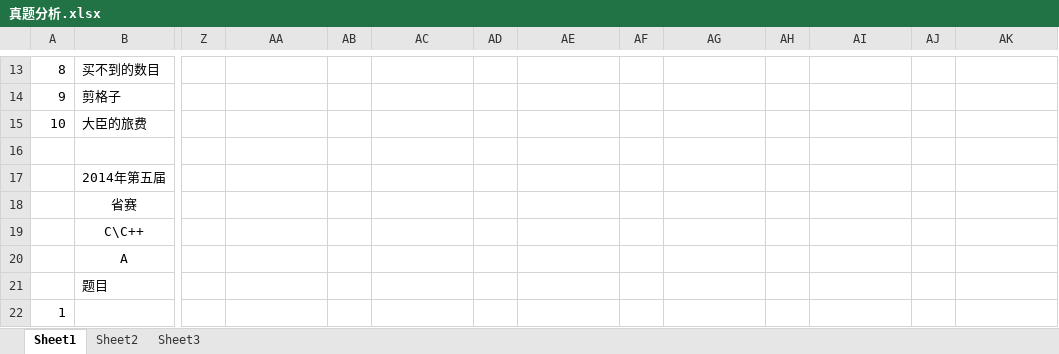
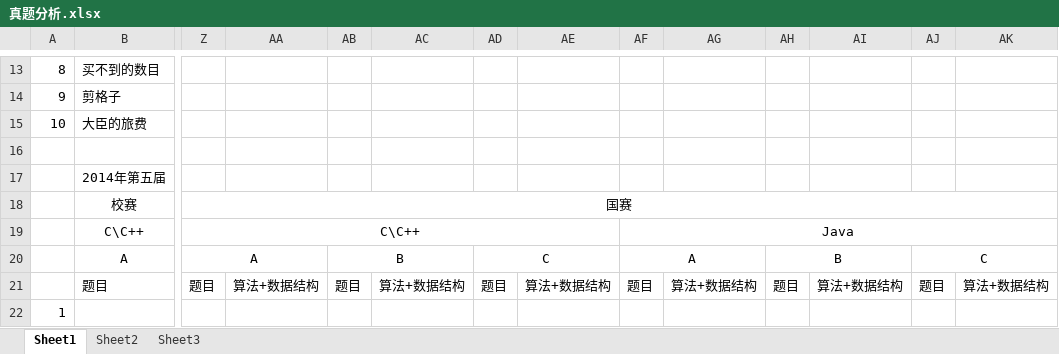
Before and after one commit to 07md/Algorithm, an Excel workbook: BlueBridgeCup/Subject/真题分析.xlsx, sheet Sheet1, drawn as a sheet; only a part is shown, gaps mark what is left out; values as stored, in another font and other column widths than the file's, no borders; removed rows and columns are numbered as before the commit, all else as after; rows hold the shown columns only; the diff covers the shown part only; the diff names each change by its address in the sheet, - before the commit and + after, or states it on an @@ line.

```diff
--- a/BlueBridgeCup/Subject/真题分析.xlsx (sheet Sheet1)
+++ b/BlueBridgeCup/Subject/真题分析.xlsx (sheet Sheet1)
-row 18:  | 省赛
+row 18:  | 校赛 | 国赛
-Z19: (empty)
+Z19: C\C++
+Z19:AE19 merged
-AF19: (empty)
+AF19: Java
+AF19:AK19 merged
-Z20: (empty)
+Z20: A
+Z20:AA20 merged
-AB20: (empty)
+AB20: B
+AB20:AC20 merged
-AD20: (empty)
+AD20: C
+AD20:AE20 merged
-AF20: (empty)
+AF20: A
+AF20:AG20 merged
-AH20: (empty)
+AH20: B
+AH20:AI20 merged
-AJ20: (empty)
+AJ20: C
+AJ20:AK20 merged
-Z21: (empty)
+Z21: 题目
-AA21: (empty)
+AA21: 算法+数据结构
-AB21: (empty)
+AB21: 题目
-AC21: (empty)
+AC21: 算法+数据结构
-AD21: (empty)
+AD21: 题目
-AE21: (empty)
+AE21: 算法+数据结构
-AF21: (empty)
+AF21: 题目
-AG21: (empty)
+AG21: 算法+数据结构
-AH21: (empty)
+AH21: 题目
-AI21: (empty)
+AI21: 算法+数据结构
-AJ21: (empty)
+AJ21: 题目
-AK21: (empty)
+AK21: 算法+数据结构
```
Also changed, not shown: 1 added row, 1 removed row and 11 edited cells elsewhere in this sheet, 7 other files.
